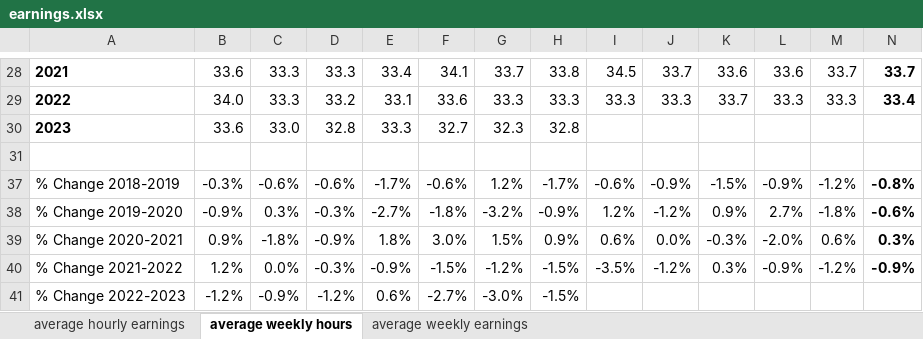
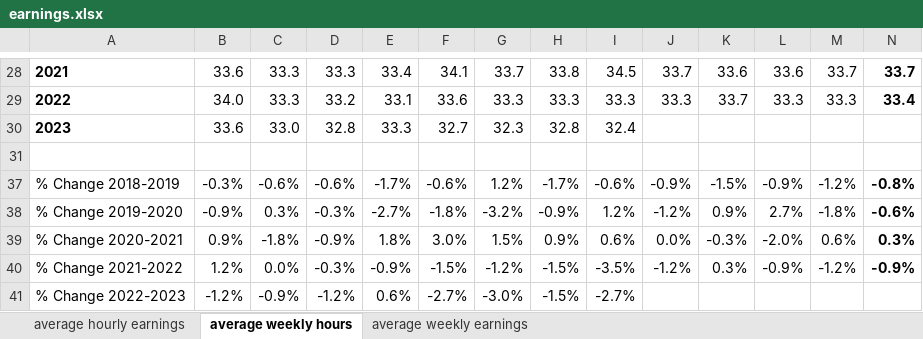
Before and after one commit to thecityny/econ-scraper, an Excel workbook: raw_data/earnings.xlsx, sheet average weekly hours, drawn as a sheet; only a part is shown, gaps mark what is left out; values as stored, in another font and other column widths than the file's, no borders; the diff names each change by its address in the sheet, - before the commit and + after, or states it on an @@ line.

```diff
--- a/raw_data/earnings.xlsx (sheet average weekly hours)
+++ b/raw_data/earnings.xlsx (sheet average weekly hours)
-I30: (empty)
+I30: 32.4
-I41: (empty)
+I41: -2.7%
```
Also changed, not shown: sheet average weekly earnings, sheet average hourly earnings, raw_data/jobs_data.xlsx, raw_data/raw_employment_data.xlsx, 8 other files.
